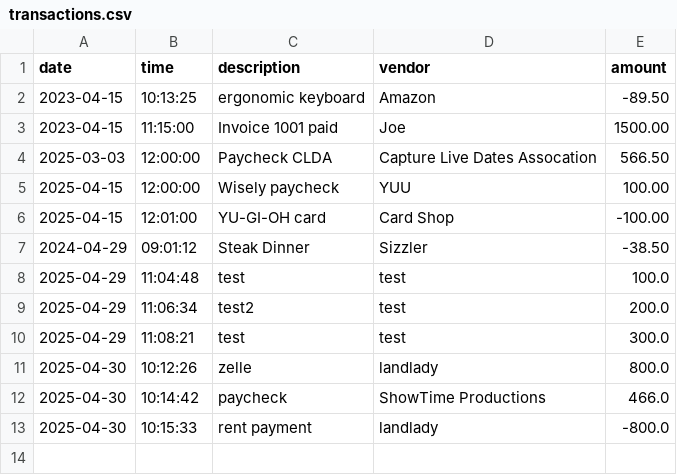
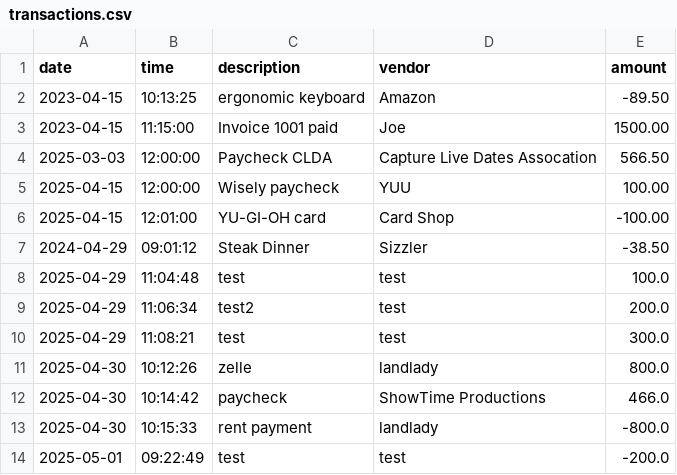
Before and after one commit to MarqAlejandro/Accounting_Ledger_App, a CSV file: AccountingLedgerApp/transactions.csv, drawn as a sheet; the diff names each change by its address in the sheet, - before the commit and + after, or states it on an @@ line.

```diff
--- a/AccountingLedgerApp/transactions.csv
+++ b/AccountingLedgerApp/transactions.csv
+row 14: 2025-05-01 | 09:22:49 | test | test | -200.0
```
Also changed, not shown: 1 other file.
